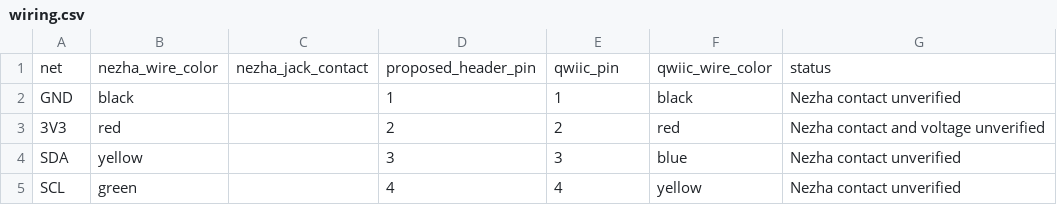
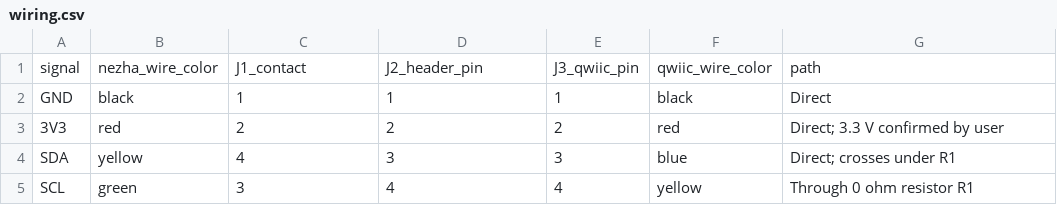
Before and after one commit to ericbusboom/garage-renovation, a CSV file: studies/20261005.01-nezha-qwiic/wiring.csv, drawn as a sheet.

```diff
--- a/studies/20261005.01-nezha-qwiic/wiring.csv
+++ b/studies/20261005.01-nezha-qwiic/wiring.csv
@@ -1,5 +1,5 @@
-net,nezha_wire_color,nezha_jack_contact,proposed_header_pin,qwiic_pin,qwiic_wire_color,status
-GND,black,,1,1,black,Nezha contact unverified
-3V3,red,,2,2,red,Nezha contact and voltage unverified
-SDA,yellow,,3,3,blue,Nezha contact unverified
-SCL,green,,4,4,yellow,Nezha contact unverified
+signal,nezha_wire_color,J1_contact,J2_header_pin,J3_qwiic_pin,qwiic_wire_color,path
+GND,black,1,1,1,black,Direct
+3V3,red,2,2,2,red,Direct; 3.3 V confirmed by user
+SDA,yellow,4,3,3,blue,Direct; crosses under R1
+SCL,green,3,4,4,yellow,Through 0 ohm resistor R1
```
Also changed, not shown: studies/20261005.01-nezha-qwiic/parts.csv, 53 other files.
